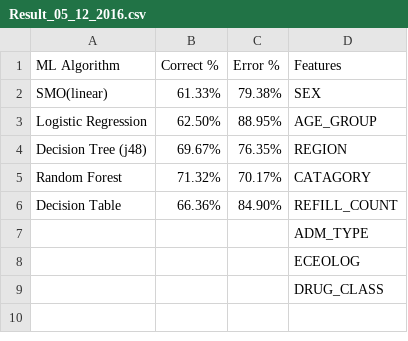
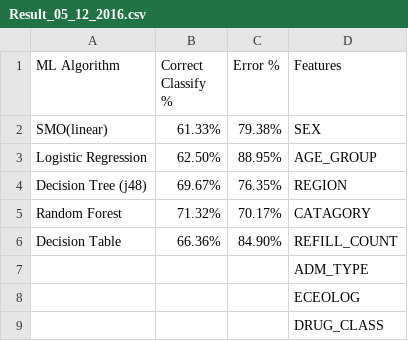
Before and after one commit to SRvSaha/Medical_Data_Analysis, a CSV file: Results/Result_05_12_2016.csv, drawn as a sheet.

Commit message:
Modified Column name

```diff
--- a/Results/Result_05_12_2016.csv
+++ b/Results/Result_05_12_2016.csv
@@ -1,2 +1,2 @@
-ML Algorithm,Correct %,Error %,Features
+ML Algorithm,Correct Classify %,Error %,Features
 SMO(linear),61.33%,79.38%,SEX
```
Also changed, not shown: 1 other file.
